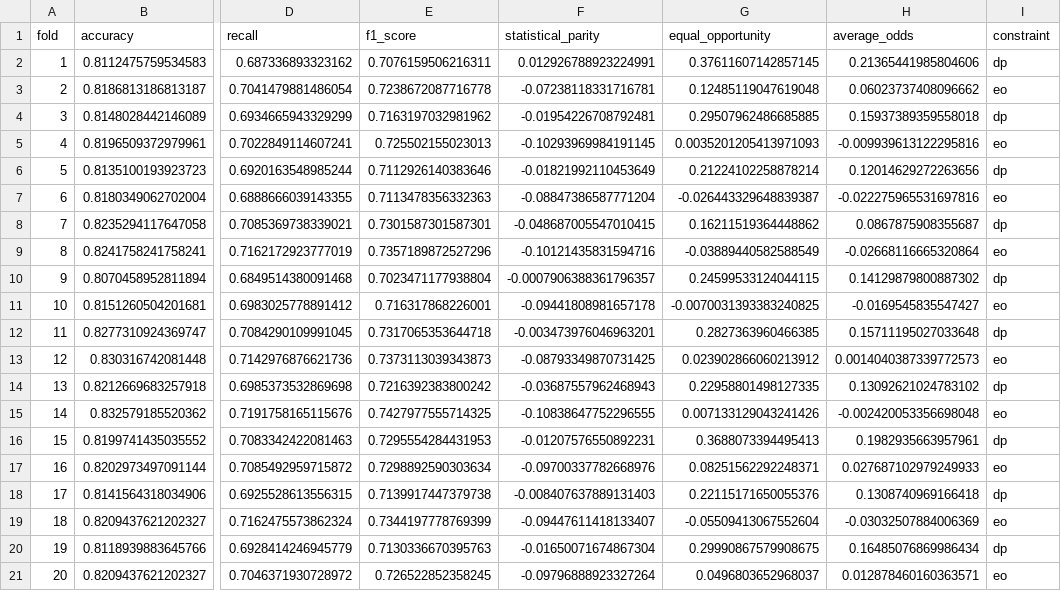
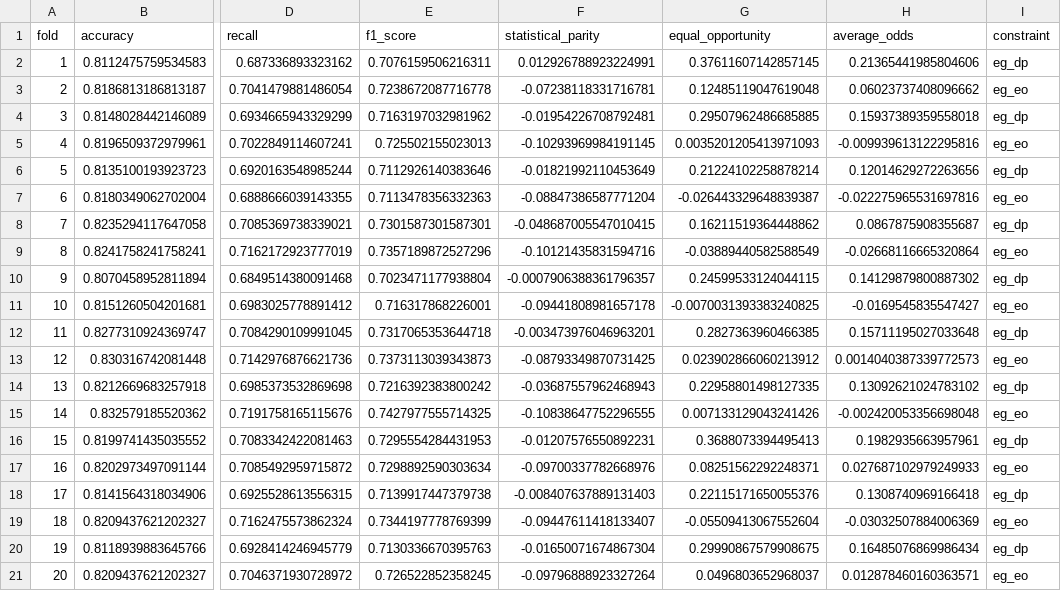
Before and after one commit to giordanoDaloisio/GEG, a CSV file: results_eg/adult_results.csv, drawn as a sheet; only a part is shown, gaps mark what is left out; the diff names each change by its address in the sheet, - before the commit and + after, or states it on an @@ line.

Commit message:
add other results

```diff
--- a/results_eg/adult_results.csv
+++ b/results_eg/adult_results.csv
-I2 (constraint): dp
+I2 (constraint): eg_dp
-I3 (constraint): eo
+I3 (constraint): eg_eo
-I4 (constraint): dp
+I4 (constraint): eg_dp
-I5 (constraint): eo
+I5 (constraint): eg_eo
-I6 (constraint): dp
+I6 (constraint): eg_dp
-I7 (constraint): eo
+I7 (constraint): eg_eo
-I8 (constraint): dp
+I8 (constraint): eg_dp
-I9 (constraint): eo
+I9 (constraint): eg_eo
-I10 (constraint): dp
+I10 (constraint): eg_dp
-I11 (constraint): eo
+I11 (constraint): eg_eo
-I12 (constraint): dp
+I12 (constraint): eg_dp
-I13 (constraint): eo
+I13 (constraint): eg_eo
-I14 (constraint): dp
+I14 (constraint): eg_dp
-I15 (constraint): eo
+I15 (constraint): eg_eo
-I16 (constraint): dp
+I16 (constraint): eg_dp
-I17 (constraint): eo
+I17 (constraint): eg_eo
-I18 (constraint): dp
+I18 (constraint): eg_dp
-I19 (constraint): eo
+I19 (constraint): eg_eo
-I20 (constraint): dp
+I20 (constraint): eg_dp
-I21 (constraint): eo
+I21 (constraint): eg_eo
```
Also changed, not shown: results_eg/compas_results.csv, results_eg/german_results.csv, 12 other files.
